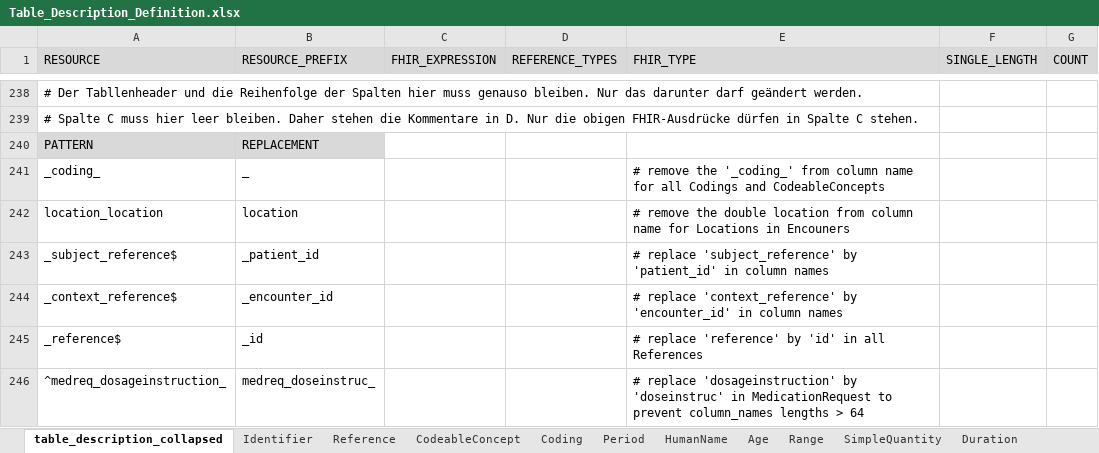
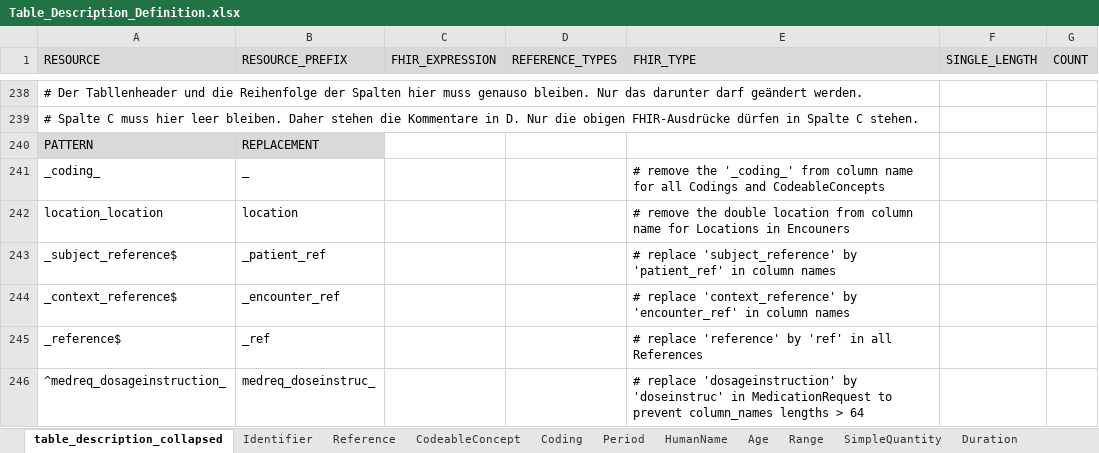
Before and after one commit to medizininformatik-initiative/INTERPOLAR, an Excel workbook: R-cds2db/cds2db/inst/extdata/Table_Description_Definition.xlsx, sheet table_description_collapsed, drawn as a sheet; only a part is shown, gaps mark what is left out; values as stored, in another font and other column widths than the file's, no borders; the diff names each change by its address in the sheet, - before the commit and + after, or states it on an @@ line.

Commit message:
Fix replace comments in table description definition

```diff
--- a/R-cds2db/cds2db/inst/extdata/Table_Description_Definition.xlsx (sheet table_description_collapsed)
+++ b/R-cds2db/cds2db/inst/extdata/Table_Description_Definition.xlsx (sheet table_description_collapsed)
-B243 (RESOURCE_PREFIX): _patient_id
+B243 (RESOURCE_PREFIX): _patient_ref
-E243 (FHIR_TYPE): …'subject_reference' by 'patient_id' in column…
+E243 (FHIR_TYPE): …'subject_reference' by 'patient_ref' in column…
-B244 (RESOURCE_PREFIX): _encounter_id
+B244 (RESOURCE_PREFIX): _encounter_ref
-E244 (FHIR_TYPE): …'context_reference' by 'encounter_id' in column…
+E244 (FHIR_TYPE): …'context_reference' by 'encounter_ref' in column…
-B245 (RESOURCE_PREFIX): _id
+B245 (RESOURCE_PREFIX): _ref
-E245 (FHIR_TYPE): …'reference' by 'id' in all…
+E245 (FHIR_TYPE): …'reference' by 'ref' in all…
```
Also changed, not shown: R-cds2db/cds2db/inst/extdata/Table_Description.xlsx, 21 other files.
